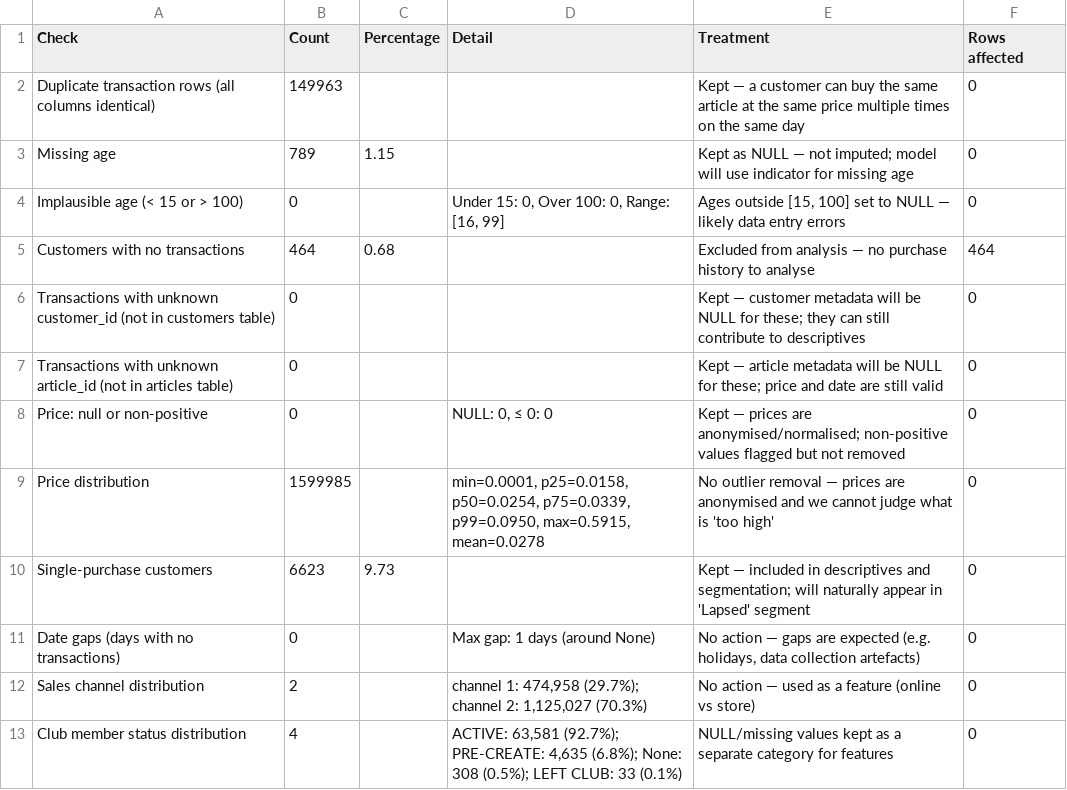
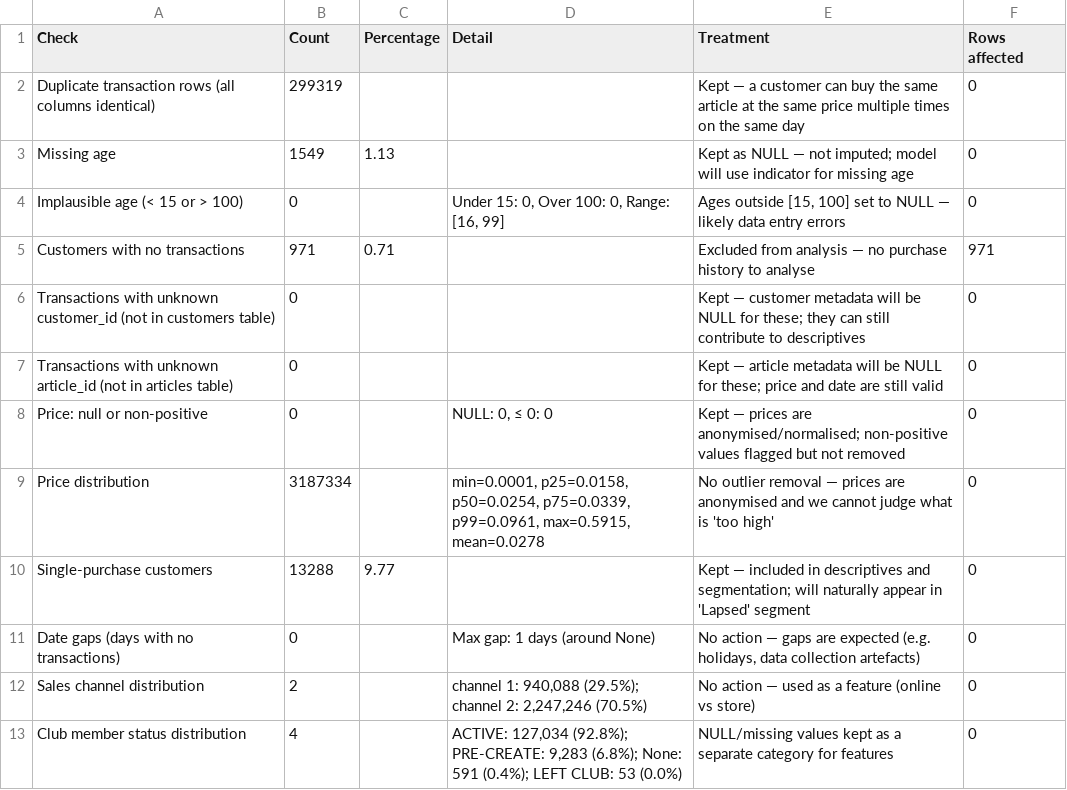
Before and after one commit to Samanway-Bhaware/Retail-customer-behaviour-analytics, a CSV file: reports/tables/quality.csv, drawn as a sheet.

```diff
--- a/reports/tables/quality.csv
+++ b/reports/tables/quality.csv
@@ -1,6 +1,6 @@
 Check,Count,Percentage,Detail,Treatment,Rows affected
-Duplicate transaction rows (all columns identical),149963,,,Kept — a customer can buy the same article at the same price multiple times on the same day,0
-Missing age,789,1.15,,Kept as NULL — not imputed; model will use indicator for missing age,0
+Duplicate transaction rows (all columns identical),299319,,,Kept — a customer can buy the same article at the same price multiple times on the same day,0
+Missing age,1549,1.13,,Kept as NULL — not imputed; model will use indicator for missing age,0
 Implausible age (< 15 or > 100),0,,"Under 15: 0, Over 100: 0, Range: [16, 99]","Ages outside [15, 100] set to NULL — likely data entry errors",0
-Customers with no transactions,464,0.68,,Excluded from analysis — no purchase history to analyse,464
+Customers with no transactions,971,0.71,,Excluded from analysis — no purchase history to analyse,971
 Transactions with unknown customer_id (not in customers table),0,,,Kept — customer metadata will be NULL for these; they can still contribute to descriptives,0
@@ -8,6 +8,6 @@ Transactions with unknown article_id (not in articles table),0,,,Kept — articl
 Price: null or non-positive,0,,"NULL: 0, ≤ 0: 0",Kept — prices are anonymised/normalised; non-positive values flagged but not removed,0
-Price distribution,1599985,,"min=0.0001, p25=0.0158, p50=0.0254, p75=0.0339, p99=0.0950, max=0.5915, mean=0.0278",No outlier removal — prices are anonymised and we cannot judge what is 'too high',0
-Single-purchase customers,6623,9.73,,Kept — included in descriptives and segmentation; will naturally appear in 'Lapsed' segment,0
+Price distribution,3187334,,"min=0.0001, p25=0.0158, p50=0.0254, p75=0.0339, p99=0.0961, max=0.5915, mean=0.0278",No outlier removal — prices are anonymised and we cannot judge what is 'too high',0
+Single-purchase customers,13288,9.77,,Kept — included in descriptives and segmentation; will naturally appear in 'Lapsed' segment,0
 Date gaps (days with no transactions),0,,Max gap: 1 days (around None),"No action — gaps are expected (e.g. holidays, data collection artefacts)",0
-Sales channel distribution,2,,"channel 1: 474,958 (29.7%); channel 2: 1,125,027 (70.3%)",No action — used as a feature (online vs store),0
-Club member status distribution,4,,"ACTIVE: 63,581 (92.7%); PRE-CREATE: 4,635 (6.8%); None: 308 (0.5%); LEFT CLUB: 33 (0.1%)",NULL/missing values kept as a separate category for features,0
+Sales channel distribution,2,,"channel 1: 940,088 (29.5%); channel 2: 2,247,246 (70.5%)",No action — used as a feature (online vs store),0
+Club member status distribution,4,,"ACTIVE: 127,034 (92.8%); PRE-CREATE: 9,283 (6.8%); None: 591 (0.4%); LEFT CLUB: 53 (0.0%)",NULL/missing values kept as a separate category for features,0
```
Also changed, not shown: reports/tables/affinity_top_pairs.csv, reports/tables/lift_by_decile.csv, 33 other files.
